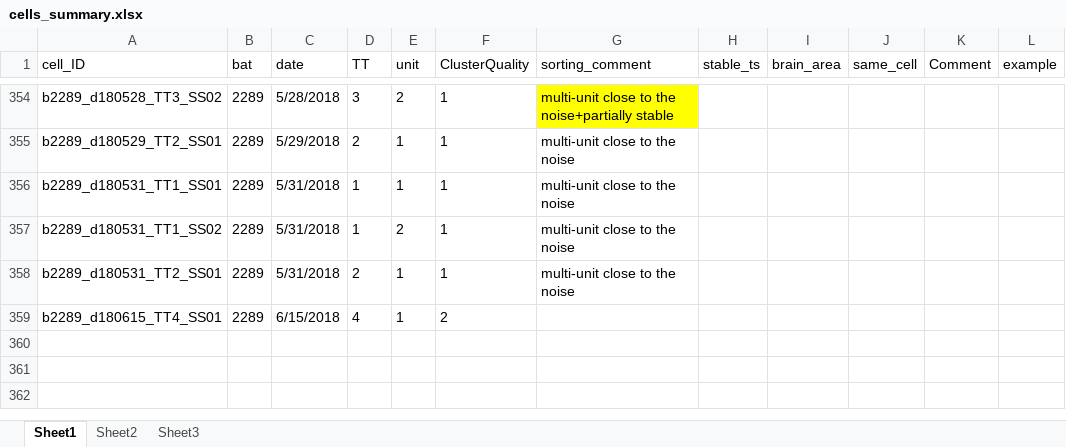
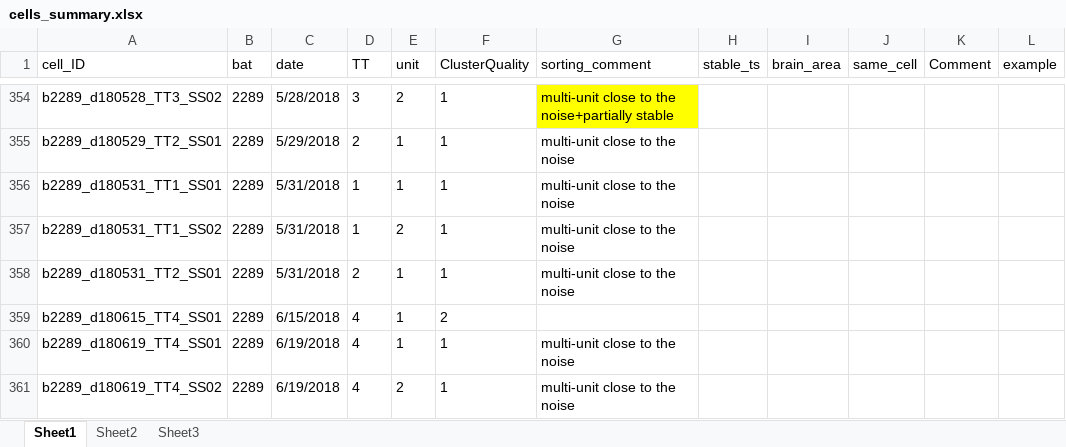
Before and after one commit to TamirEliav/LargeScale, an Excel workbook: inclusion_lists/cells_summary.xlsx, sheet Sheet1, drawn as a sheet; only a part is shown, gaps mark what is left out; values as stored, in another font and other column widths than the file's, no borders; conditional formats not drawn; the diff names each change by its address in the sheet, - before the commit and + after, or states it on an @@ line.

```diff
--- a/inclusion_lists/cells_summary.xlsx (sheet Sheet1)
+++ b/inclusion_lists/cells_summary.xlsx (sheet Sheet1)
+row 360: b2289_d180619_TT4_SS01 | 2289 | 6/19/2018 | 4 | 1 | 1 | multi-unit close to the noise
+row 361: b2289_d180619_TT4_SS02 | 2289 | 6/19/2018 | 4 | 2 | 1 | multi-unit close to the noise
```
Also changed, not shown: inclusion_lists/sorting_summary.xlsx.
